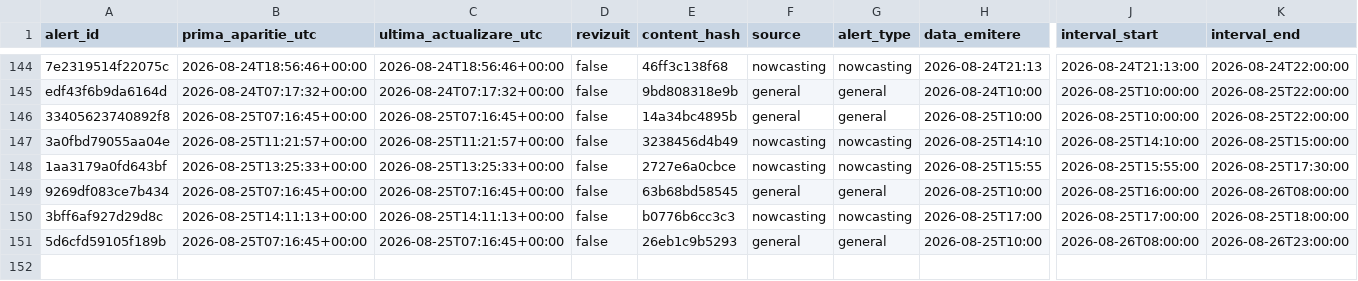
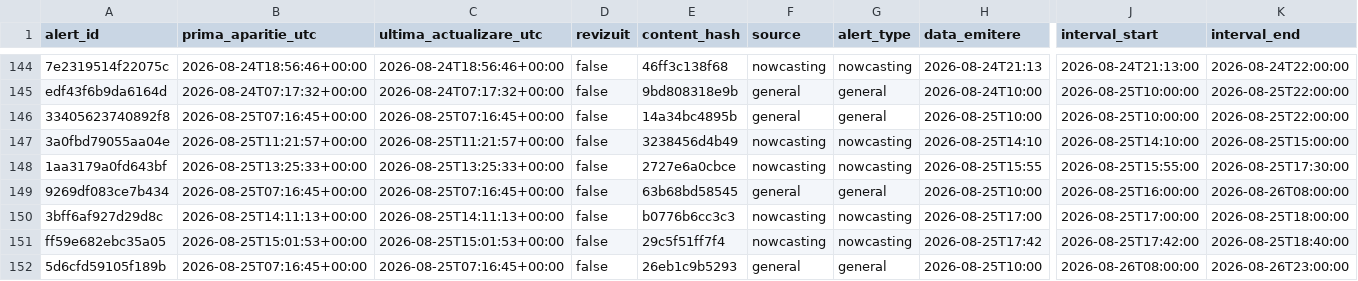
Before and after one commit to mariusbudileanu/date-meteo, a CSV file: public/istoric/2026/2026-08.csv, drawn as a sheet; only a part is shown, gaps mark what is left out; rows hold the shown columns only; the diff names each change by its address in the sheet, - before the commit and + after, or states it on an @@ line.

```diff
--- a/public/istoric/2026/2026-08.csv
+++ b/public/istoric/2026/2026-08.csv
+row 151: ff59e682ebc35a05 | 2026-08-25T15:01:53+00:00 | 2026-08-25T15:01:53+00:00 | false | 29c5f51ff7f4 | nowcasting | nowcasting | 2026-08-25T17:42 | 2026-08-25T17:42:00 | 2026-08-25T18:40:00
```
Also changed, not shown: public/istoric/nowcasting/2026-08.csv, 15 other files.
